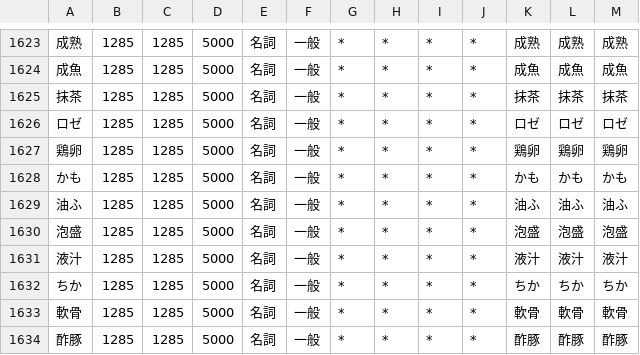
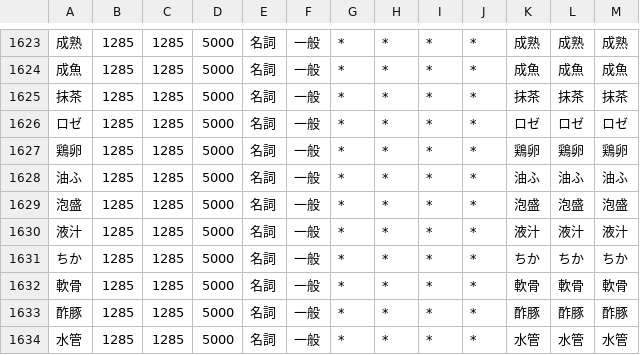
Before and after one commit to vdslab/theme2025-sakuren, a CSV file: create_wordcloud/filtered_food.csv, drawn as a sheet; only a part is shown, gaps mark what is left out; the shorter side is filled out with more unchanged rows.

```diff
--- a/create_wordcloud/filtered_food.csv
+++ b/create_wordcloud/filtered_food.csv
@@ -1627,3 +1627,2 @@
 鶏卵,1285,1285,5000,名詞,一般,*,*,*,*,鶏卵,鶏卵,鶏卵
-かも,1285,1285,5000,名詞,一般,*,*,*,*,かも,かも,かも
 油ふ,1285,1285,5000,名詞,一般,*,*,*,*,油ふ,油ふ,油ふ
```
Also changed, not shown: 51 other files.
